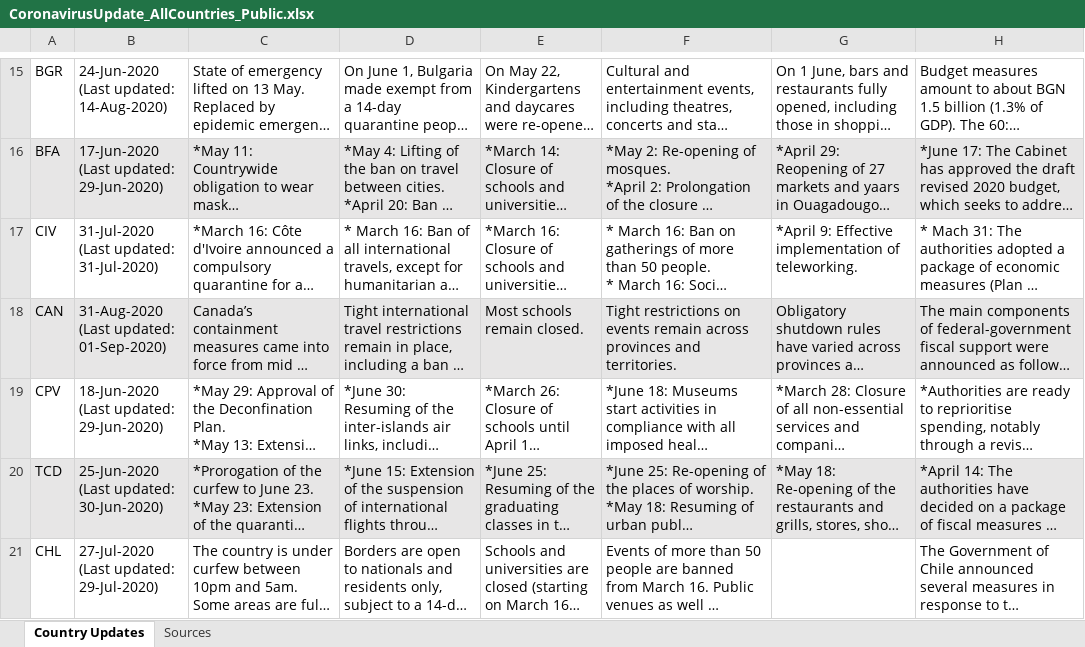
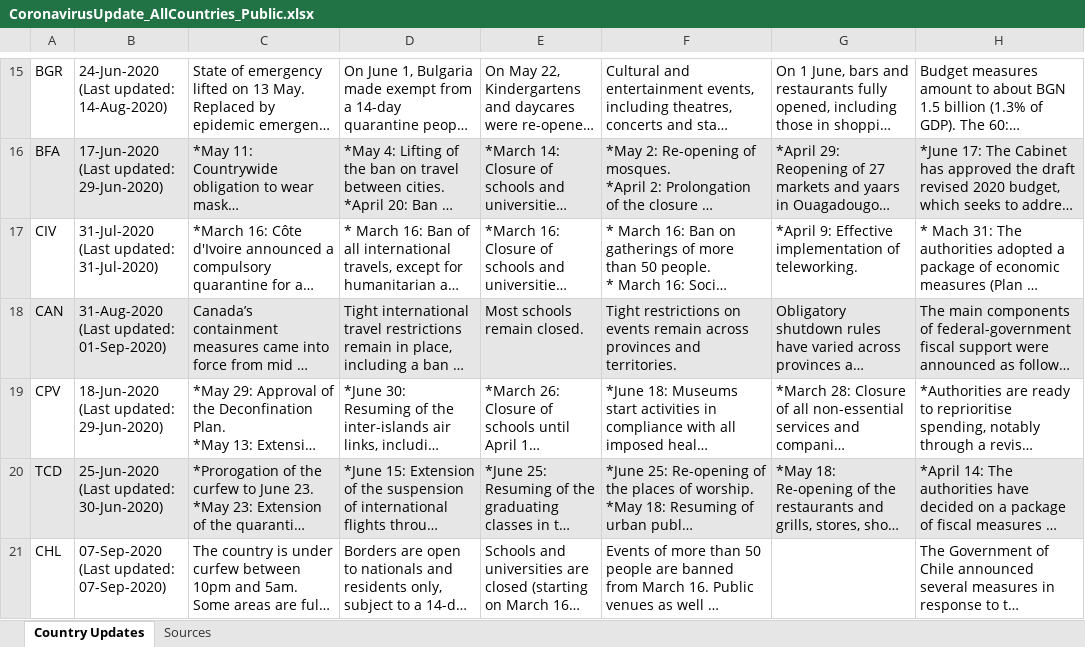
Before and after one commit to oecd/OECD-covid-action-map, an Excel workbook: data/CoronavirusUpdate_AllCountries_Public.xlsx, sheet Country Updates, drawn as a sheet; only a part is shown, gaps mark what is left out; long unchanged cells end in …; values as stored, in another font and other column widths than the file's, no borders; the diff covers the shown part only; the diff names each change by its address in the sheet, - before the commit and + after, or states it on an @@ line.

```diff
--- a/data/CoronavirusUpdate_AllCountries_Public.xlsx (sheet Country Updates)
+++ b/data/CoronavirusUpdate_AllCountries_Public.xlsx (sheet Country Updates)
-B21: 27-Jul-2020 (Last updated: 29-Jul-2020)
+B21: 07-Sep-2020 (Last updated: 07-Sep-2020)
```
Also changed, not shown: 10 edited cells elsewhere in this sheet, 1 other file.
